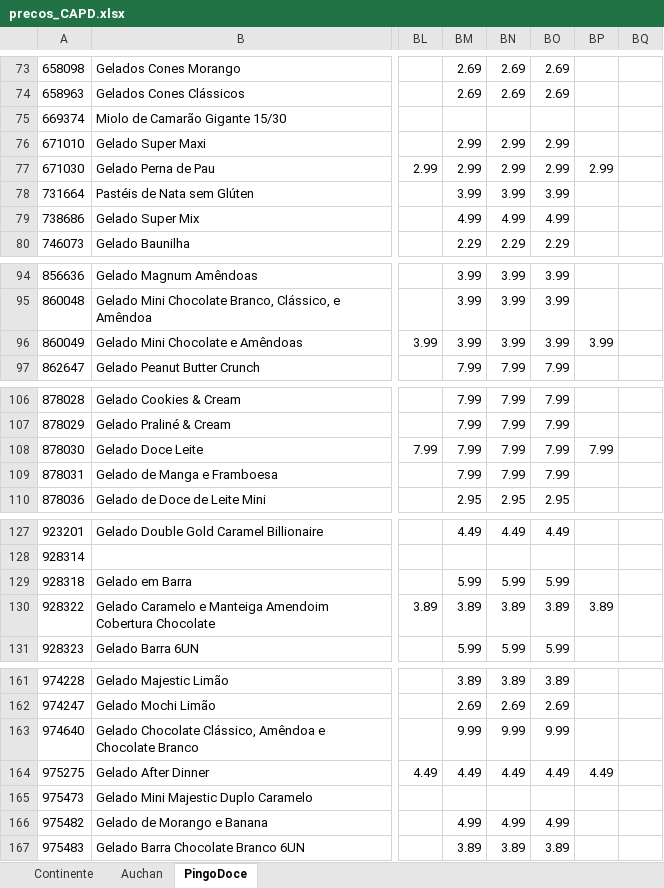
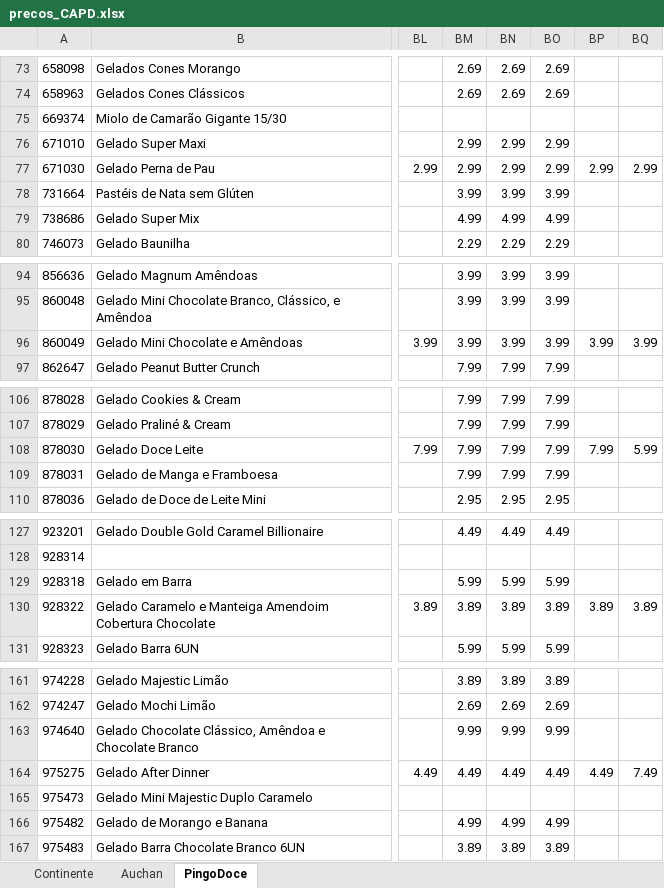
Before and after one commit to luizfernandofzhub/capd-prices, an Excel workbook: precos_CAPD.xlsx, sheet PingoDoce, drawn as a sheet; only a part is shown, gaps mark what is left out; values as stored, in another font and other column widths than the file's, no borders; the diff covers the shown part only; the diff names each change by its address in the sheet, - before the commit and + after, or states it on an @@ line.

```diff
--- a/precos_CAPD.xlsx (sheet PingoDoce)
+++ b/precos_CAPD.xlsx (sheet PingoDoce)
-BQ77: (empty)
+BQ77: 2.99
-BQ96: (empty)
+BQ96: 3.99
-BQ108: (empty)
+BQ108: 5.99
-BQ130: (empty)
+BQ130: 3.89
-BQ164: (empty)
+BQ164: 7.49
```
Also changed, not shown: 9 edited cells elsewhere in this sheet, sheet Continente, sheet Auchan.
